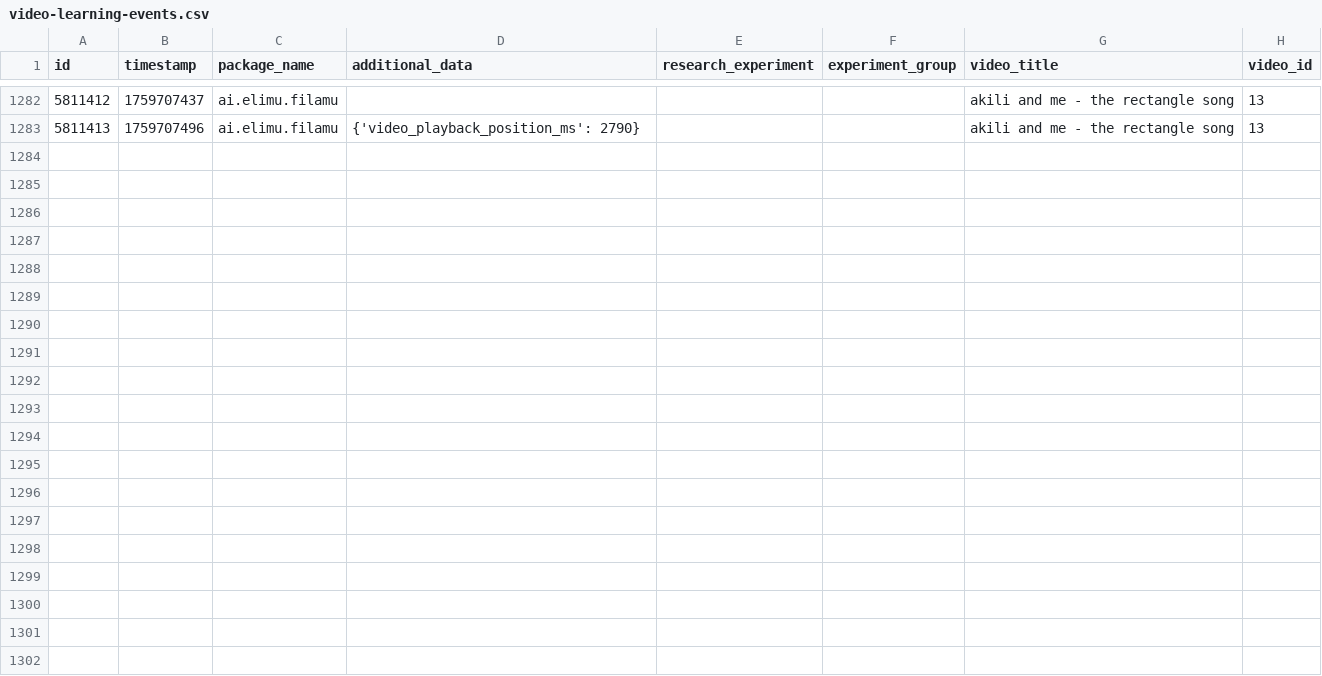
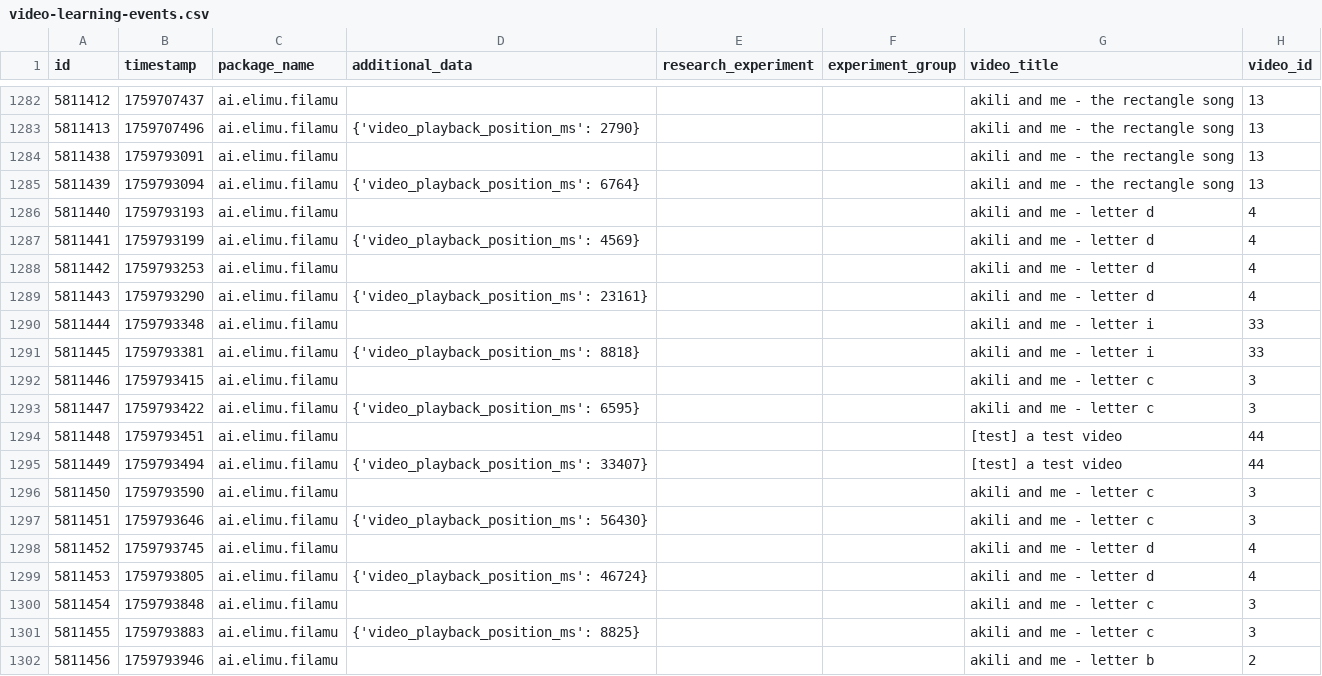
Before and after one commit to elimu-ai/ml-datasets, a CSV file: lang-ENG/student-id-6/video-learning-events.csv, drawn as a sheet; only a part is shown, gaps mark what is left out; the diff covers the shown part only.

```diff
--- a/lang-ENG/student-id-6/video-learning-events.csv
+++ b/lang-ENG/student-id-6/video-learning-events.csv
@@ -1283 +1283,20 @@ id,timestamp,package_name,additional_data,research_experiment,experiment_group,v
 5811413,1759707496,ai.elimu.filamu,{'video_playback_position_ms': 2790},,,akili and me - the rectangle song,13
+5811438,1759793091,ai.elimu.filamu,,,,akili and me - the rectangle song,13
+5811439,1759793094,ai.elimu.filamu,{'video_playback_position_ms': 6764},,,akili and me - the rectangle song,13
+5811440,1759793193,ai.elimu.filamu,,,,akili and me - letter d,4
+5811441,1759793199,ai.elimu.filamu,{'video_playback_position_ms': 4569},,,akili and me - letter d,4
+5811442,1759793253,ai.elimu.filamu,,,,akili and me - letter d,4
+5811443,1759793290,ai.elimu.filamu,{'video_playback_position_ms': 23161},,,akili and me - letter d,4
+5811444,1759793348,ai.elimu.filamu,,,,akili and me - letter i,33
+5811445,1759793381,ai.elimu.filamu,{'video_playback_position_ms': 8818},,,akili and me - letter i,33
+5811446,1759793415,ai.elimu.filamu,,,,akili and me - letter c,3
+5811447,1759793422,ai.elimu.filamu,{'video_playback_position_ms': 6595},,,akili and me - letter c,3
+5811448,1759793451,ai.elimu.filamu,,,,[test] a test video,44
+5811449,1759793494,ai.elimu.filamu,{'video_playback_position_ms': 33407},,,[test] a test video,44
+5811450,1759793590,ai.elimu.filamu,,,,akili and me - letter c,3
+5811451,1759793646,ai.elimu.filamu,{'video_playback_position_ms': 56430},,,akili and me - letter c,3
+5811452,1759793745,ai.elimu.filamu,,,,akili and me - letter d,4
+5811453,1759793805,ai.elimu.filamu,{'video_playback_position_ms': 46724},,,akili and me - letter d,4
+5811454,1759793848,ai.elimu.filamu,,,,akili and me - letter c,3
+5811455,1759793883,ai.elimu.filamu,{'video_playback_position_ms': 8825},,,akili and me - letter c,3
+5811456,1759793946,ai.elimu.filamu,,,,akili and me - letter b,2
```
Also changed, not shown: 9 added rows elsewhere in this file, lang-HIN/student-id-6/video-learning-events.csv, lang-TGL/student-id-11/video-learning-events.csv, 9 other files.
